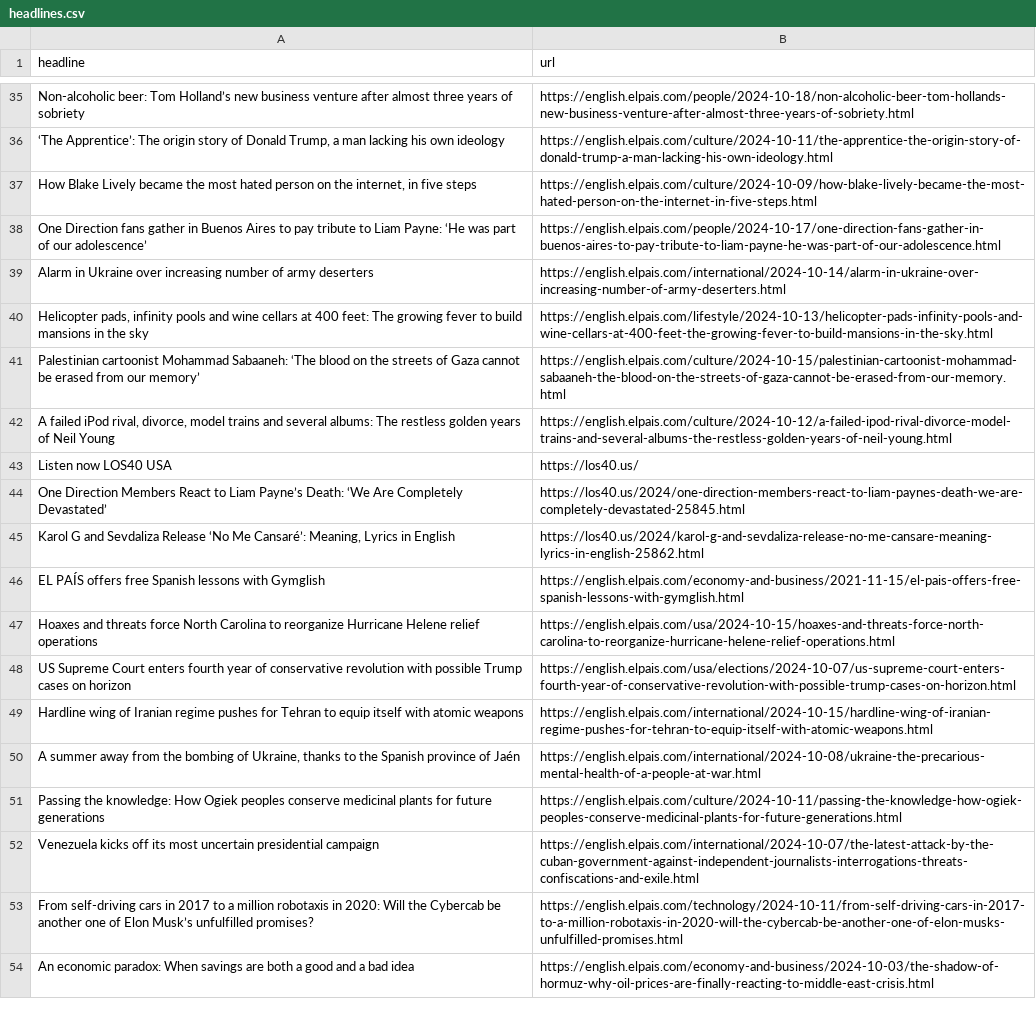
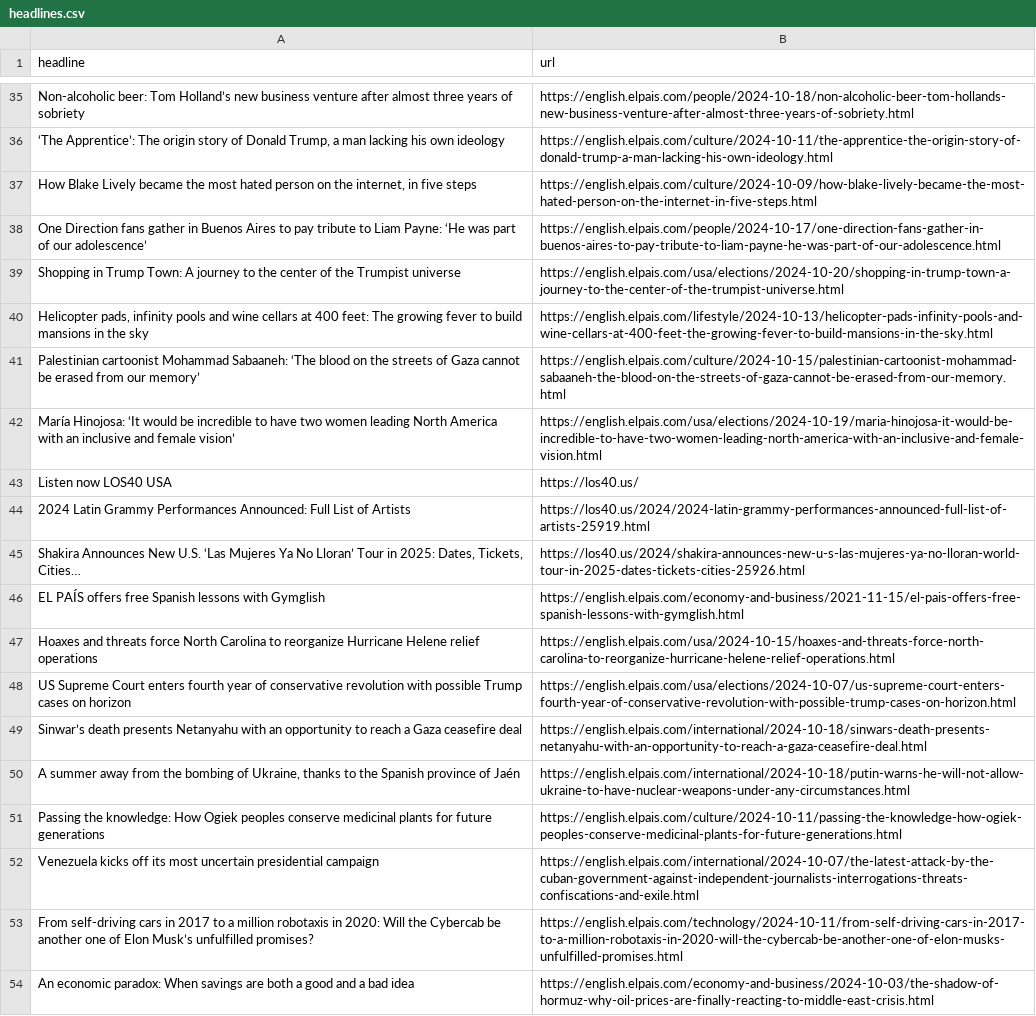
Before and after one commit to ElisabethLind/el_Pais_autoscraper, a CSV file: headlines.csv, drawn as a sheet; only a part is shown, gaps mark what is left out; the diff covers the shown part only.

```diff
--- a/headlines.csv
+++ b/headlines.csv
@@ -38,9 +38,9 @@ Non-alcoholic beer: Tom Holland’s new business venture after almost three year
 One Direction fans gather in Buenos Aires to pay tribute to Liam Payne: ‘He was part of our adolescence’,https://english.elpais.com/people/2024-10-17/one-direction-fans-gather-in-buenos-aires-to-pay-tribute-to-liam-payne-he-was-part-of-our-adolescence.html
-Alarm in Ukraine over increasing number of army deserters ,https://english.elpais.com/international/2024-10-14/alarm-in-ukraine-over-increasing-number-of-army-deserters.html
+Shopping in Trump Town: A journey to the center of the Trumpist universe,https://english.elpais.com/usa/elections/2024-10-20/shopping-in-trump-town-a-journey-to-the-center-of-the-trumpist-universe.html
 "Helicopter pads, infinity pools and wine cellars at 400 feet: The growing fever to build mansions in the sky  ",https://english.elpais.com/lifestyle/2024-10-13/helicopter-pads-infinity-pools-and-wine-cellars-at-400-feet-the-growing-fever-to-build-mansions-in-the-sky.html
 Palestinian cartoonist Mohammad Sabaaneh: ‘The blood on the streets of Gaza cannot be erased from our memory’,https://english.elpais.com/culture/2024-10-15/palestinian-cartoonist-mohammad-sabaaneh-the-blood-on-the-streets-of-gaza-cannot-be-erased-from-our-memory.html
-"A failed iPod rival, divorce, model trains and several albums: The restless golden years of Neil Young  ",https://english.elpais.com/culture/2024-10-12/a-failed-ipod-rival-divorce-model-trains-and-several-albums-the-restless-golden-years-of-neil-young.html
+María Hinojosa: ‘It would be incredible to have two women leading North America with an inclusive and female vision’,https://english.elpais.com/usa/elections/2024-10-19/maria-hinojosa-it-would-be-incredible-to-have-two-women-leading-north-america-with-an-inclusive-and-female-vision.html
 Listen now LOS40 USA,https://los40.us/
-One Direction Members React to Liam Payne’s Death: ‘We Are Completely Devastated’,https://los40.us/2024/one-direction-members-react-to-liam-paynes-death-we-are-completely-devastated-25845.html
-"Karol G and Sevdaliza Release ‘No Me Cansaré’: Meaning, Lyrics in English",https://los40.us/2024/karol-g-and-sevdaliza-release-no-me-cansare-meaning-lyrics-in-english-25862.html
+2024 Latin Grammy Performances Announced: Full List of Artists,https://los40.us/2024/2024-latin-grammy-performances-announced-full-list-of-artists-25919.html
+"Shakira Announces New U.S. ‘Las Mujeres Ya No Lloran’ Tour in 2025: Dates, Tickets, Cities…",https://los40.us/2024/shakira-announces-new-u-s-las-mujeres-ya-no-lloran-world-tour-in-2025-dates-tickets-cities-25926.html
 EL PAÍS offers free Spanish lessons with Gymglish,https://english.elpais.com/economy-and-business/2021-11-15/el-pais-offers-free-spanish-lessons-with-gymglish.html
@@ -48,4 +48,4 @@ Hoaxes and threats force North Carolina to reorganize Hurricane Helene relief op
 US Supreme Court enters fourth year of conservative revolution with possible Trump cases on horizon,https://english.elpais.com/usa/elections/2024-10-07/us-supreme-court-enters-fourth-year-of-conservative-revolution-with-possible-trump-cases-on-horizon.html
-Hardline wing of Iranian regime pushes for Tehran to equip itself with atomic weapons,https://english.elpais.com/international/2024-10-15/hardline-wing-of-iranian-regime-pushes-for-tehran-to-equip-itself-with-atomic-weapons.html
-"A summer away from the bombing of Ukraine, thanks to the Spanish province of Jaén",https://english.elpais.com/international/2024-10-08/ukraine-the-precarious-mental-health-of-a-people-at-war.html
+Sinwar’s death presents Netanyahu with an opportunity to reach a Gaza ceasefire deal,https://english.elpais.com/international/2024-10-18/sinwars-death-presents-netanyahu-with-an-opportunity-to-reach-a-gaza-ceasefire-deal.html
+"A summer away from the bombing of Ukraine, thanks to the Spanish province of Jaén",https://english.elpais.com/international/2024-10-18/putin-warns-he-will-not-allow-ukraine-to-have-nuclear-weapons-under-any-circumstances.html
 Passing the knowledge: How Ogiek peoples conserve medicinal plants for future generations,https://english.elpais.com/culture/2024-10-11/passing-the-knowledge-how-ogiek-peoples-conserve-medicinal-plants-for-future-generations.html
```
Also changed, not shown: 12 added rows, 9 removed rows, 2 moved rows and 1 edited cell elsewhere in this file.
